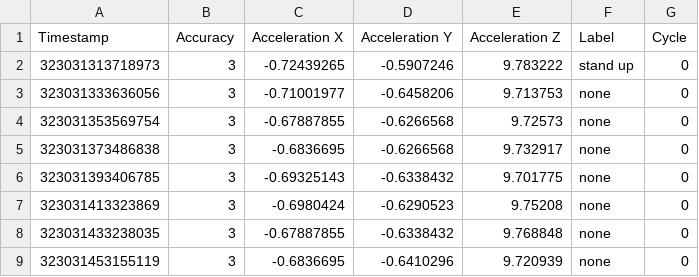
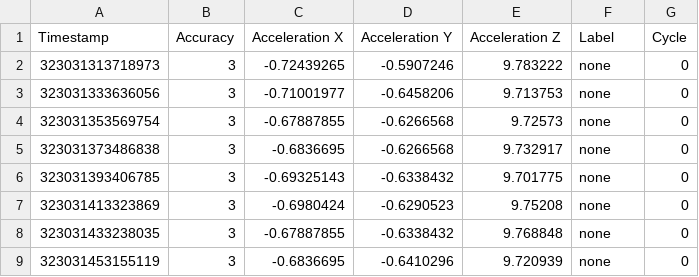
Before and after one commit to kristoftjonck/accelero_data, a CSV file: data/kristof_mid_right.csv, drawn as a sheet; only a part is shown.

Commit message:
Update kristof_mid_right.csv

```diff
--- a/data/kristof_mid_right.csv
+++ b/data/kristof_mid_right.csv
@@ -1,3 +1,3 @@
 "Timestamp","Accuracy","Acceleration X","Acceleration Y","Acceleration Z","Label","Cycle"
-"323031313718973","3","-0.72439265","-0.5907246","9.783222","stand up","0"
+"323031313718973","3","-0.72439265","-0.5907246","9.783222","none","0"
 "323031333636056","3","-0.71001977","-0.6458206","9.713753","none","0"
```
